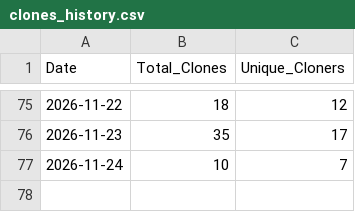
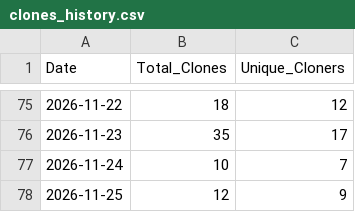
Before and after one commit to glaydsonboa/traceweave, a CSV file: research/traffic-data/clones_history.csv, drawn as a sheet; only a part is shown, gaps mark what is left out; the diff names each change by its address in the sheet, - before the commit and + after, or states it on an @@ line.

```diff
--- a/research/traffic-data/clones_history.csv
+++ b/research/traffic-data/clones_history.csv
+row 78: 2026-11-25 | 12 | 9
```
Also changed, not shown: research/traffic-data/popular_content_history.csv, research/traffic-data/views_history.csv.
